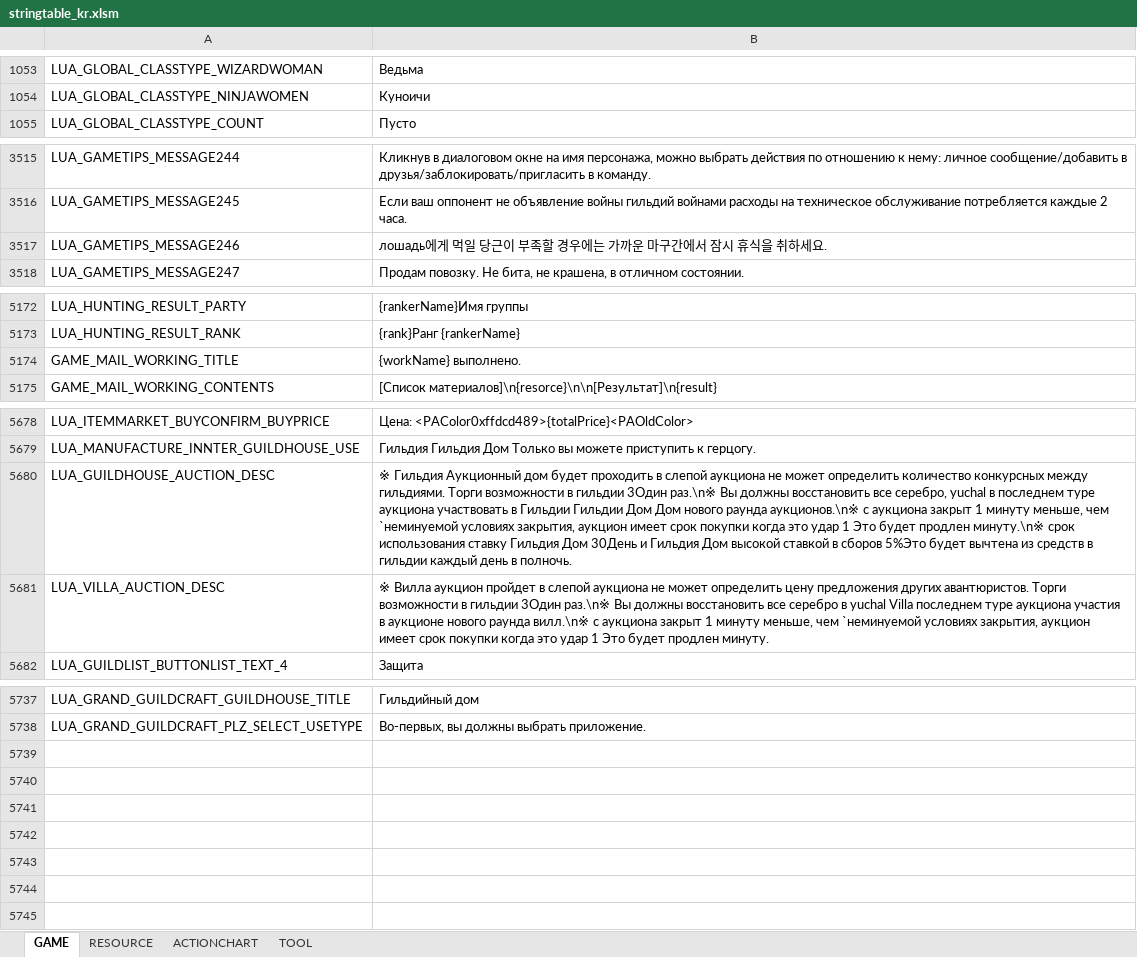
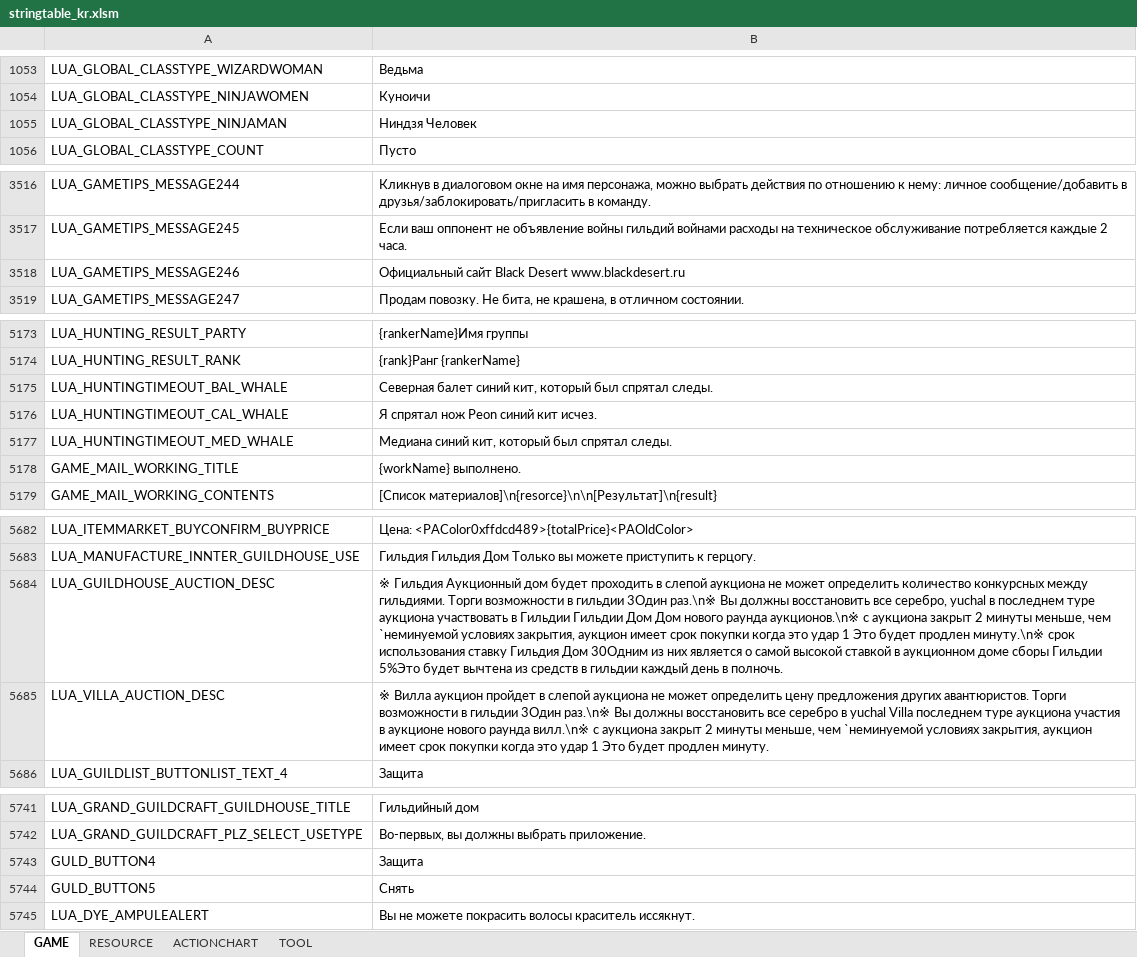
Before and after one commit to Lykii22/BDORUS, an Excel workbook: prestringtable/kr/stringtable_kr.xlsm, sheet GAME, drawn as a sheet; only a part is shown, gaps mark what is left out; values as stored, in another font and other column widths than the file's, no borders; addresses are those after the commit; the diff names each change by its address in the sheet, - before the commit and + after, or states it on an @@ line.

```diff
--- a/prestringtable/kr/stringtable_kr.xlsm (sheet GAME)
+++ b/prestringtable/kr/stringtable_kr.xlsm (sheet GAME)
+row 1055: LUA_GLOBAL_CLASSTYPE_NINJAMAN | Ниндзя Человек
-B3518: лошадь에게 먹일 당근이 부족할 경우에는 가까운 마구간에서 잠시 휴식을 취하세요.
+B3518: Официальный сайт Black Desert www.blackdesert.ru
+row 5175: LUA_HUNTINGTIMEOUT_BAL_WHALE | Северная балет синий кит, который был спрятал следы.
+row 5176: LUA_HUNTINGTIMEOUT_CAL_WHALE | Я спрятал нож Peon синий кит исчез.
+row 5177: LUA_HUNTINGTIMEOUT_MED_WHALE | Медиана синий кит, который был спрятал следы.
-B5684: …аукциона закрыт 1 минуту меньше, чем `неминуемой условиях закрытия, аукцион имеет срок покупки когда это удар 1 Это будет продлен минуту.\n※ срок использования ставку Гильдия Дом 30День и Гильдия Дом высокой ставкой в сборов 5%Это будет…
+B5684: …аукциона закрыт 2 минуты меньше, чем `неминуемой условиях закрытия, аукцион имеет срок покупки когда это удар 1 Это будет продлен минуту.\n※ срок использования ставку Гильдия Дом 30Одним из них является о самой высокой ставкой в аукционном доме сборы Гильдии 5%Это будет…
-B5685: …аукциона закрыт 1 минуту меньше, чем…
+B5685: …аукциона закрыт 2 минуты меньше, чем…
+row 5743: GULD_BUTTON4 | Защита
+row 5744: GULD_BUTTON5 | Снять
+row 5745: LUA_DYE_AMPULEALERT | Вы не можете покрасить волосы краситель иссякнут.
```
Also changed, not shown: sheet RESOURCE, prestringtable/kr/stringtable_cutscene_kr.xlsm, prestringtable/kr/symbolnostringtable_kr.xlsm, 4 other files.
